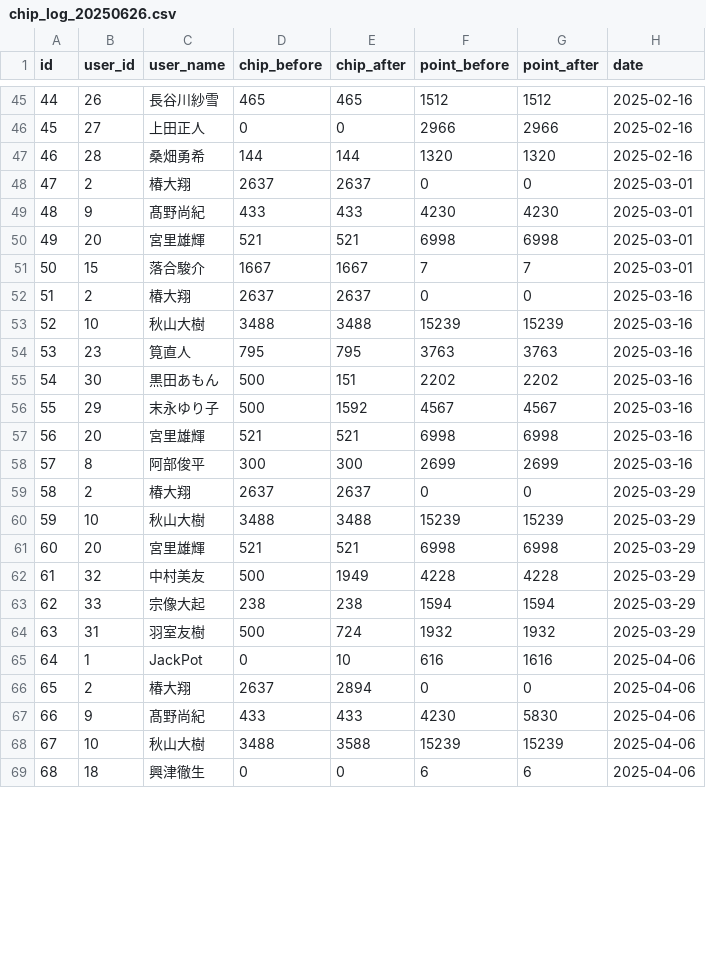
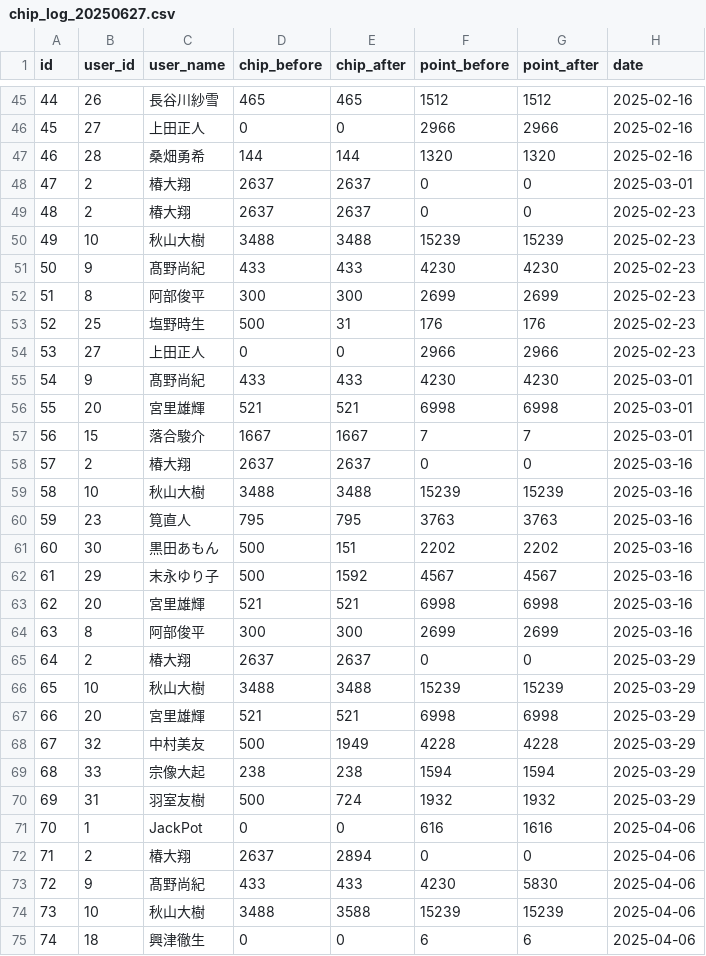
Before and after one commit to AoPong-831/casino_web, a CSV file: chip_log_20250627.csv (was chip_log_20250626.csv), drawn as a sheet; only a part is shown, gaps mark what is left out; the diff covers the shown part only.

Commit message:
chip_log グラフ表示

```diff
--- a/chip_log_20250626.csv
+++ b/chip_log_20250627.csv
@@ -48,22 +48,28 @@ id,user_id,user_name,chip_before,chip_after,point_before,point_after,date
 47,2,椿大翔,2637,2637,0,0,2025-03-01
-48,9,髙野尚紀,433,433,4230,4230,2025-03-01
-49,20,宮里雄輝,521,521,6998,6998,2025-03-01
-50,15,落合駿介,1667,1667,7,7,2025-03-01
-51,2,椿大翔,2637,2637,0,0,2025-03-16
-52,10,秋山大樹,3488,3488,15239,15239,2025-03-16
-53,23,筧直人,795,795,3763,3763,2025-03-16
-54,30,黒田あもん,500,151,2202,2202,2025-03-16
-55,29,末永ゆり子,500,1592,4567,4567,2025-03-16
-56,20,宮里雄輝,521,521,6998,6998,2025-03-16
-57,8,阿部俊平,300,300,2699,2699,2025-03-16
-58,2,椿大翔,2637,2637,0,0,2025-03-29
-59,10,秋山大樹,3488,3488,15239,15239,2025-03-29
-60,20,宮里雄輝,521,521,6998,6998,2025-03-29
-61,32,中村美友,500,1949,4228,4228,2025-03-29
-62,33,宗像大起,238,238,1594,1594,2025-03-29
-63,31,羽室友樹,500,724,1932,1932,2025-03-29
-64,1,JackPot,0,10,616,1616,2025-04-06
-65,2,椿大翔,2637,2894,0,0,2025-04-06
-66,9,髙野尚紀,433,433,4230,5830,2025-04-06
-67,10,秋山大樹,3488,3588,15239,15239,2025-04-06
-68,18,興津徹生,0,0,6,6,2025-04-06
+48,2,椿大翔,2637,2637,0,0,2025-02-23
+49,10,秋山大樹,3488,3488,15239,15239,2025-02-23
+50,9,髙野尚紀,433,433,4230,4230,2025-02-23
+51,8,阿部俊平,300,300,2699,2699,2025-02-23
+52,25,塩野時生,500,31,176,176,2025-02-23
+53,27,上田正人,0,0,2966,2966,2025-02-23
+54,9,髙野尚紀,433,433,4230,4230,2025-03-01
+55,20,宮里雄輝,521,521,6998,6998,2025-03-01
+56,15,落合駿介,1667,1667,7,7,2025-03-01
+57,2,椿大翔,2637,2637,0,0,2025-03-16
+58,10,秋山大樹,3488,3488,15239,15239,2025-03-16
+59,23,筧直人,795,795,3763,3763,2025-03-16
+60,30,黒田あもん,500,151,2202,2202,2025-03-16
+61,29,末永ゆり子,500,1592,4567,4567,2025-03-16
+62,20,宮里雄輝,521,521,6998,6998,2025-03-16
+63,8,阿部俊平,300,300,2699,2699,2025-03-16
+64,2,椿大翔,2637,2637,0,0,2025-03-29
+65,10,秋山大樹,3488,3488,15239,15239,2025-03-29
+66,20,宮里雄輝,521,521,6998,6998,2025-03-29
+67,32,中村美友,500,1949,4228,4228,2025-03-29
+68,33,宗像大起,238,238,1594,1594,2025-03-29
+69,31,羽室友樹,500,724,1932,1932,2025-03-29
+70,1,JackPot,0,0,616,1616,2025-04-06
+71,2,椿大翔,2637,2894,0,0,2025-04-06
+72,9,髙野尚紀,433,433,4230,5830,2025-04-06
+73,10,秋山大樹,3488,3588,15239,15239,2025-04-06
+74,18,興津徹生,0,0,6,6,2025-04-06
```
Also changed, not shown: 6 removed rows and 27 edited cells elsewhere in this file, 1 other file.
